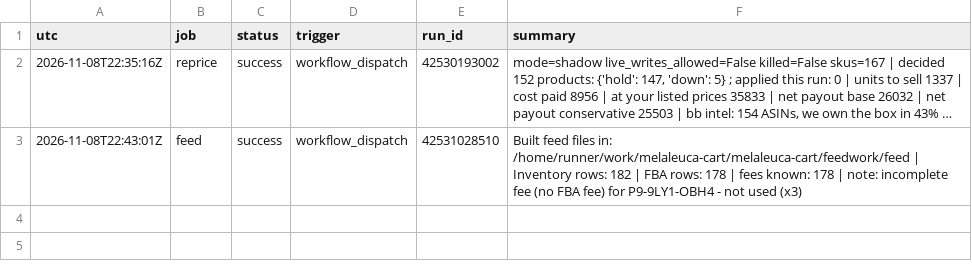
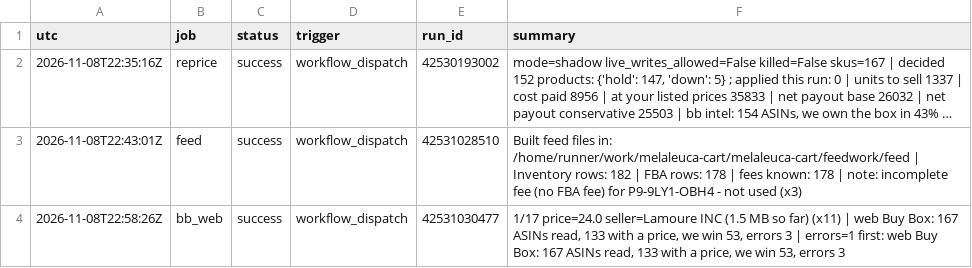
Before and after one commit to Rodantmat/melaleuca-cart, a TSV file: ops_log.tsv, drawn as a sheet; long unchanged cells end in ….

Commit message:
ops bb_web success 2026-11-08T22:58:26Z

```diff
--- a/ops_log.tsv
+++ b/ops_log.tsv
@@ -3 +3,2 @@ utc	job	status	trigger	run_id	summary
 2026-11-08T22:43:01Z	feed	success	workflow_dispatch	42531028510	Built feed files in: /home/runner/work/melaleuca-cart/melaleuca-cart/feedwork/feed | Inventory rows: 182 | FBA rows: 178 | fees known: 178 | note: incomplete fee (no FBA fee) for P9-9LY1-OBH4 - not used (x3)
+2026-11-08T22:58:26Z	bb_web	success	workflow_dispatch	42531030477	1/17  price=24.0 seller=Lamoure INC  (1.5 MB so far) (x11) | web Buy Box: 167 ASINs read, 133 with a price, we win 53, errors 3 | errors=1 first: web Buy Box: 167 ASINs read, 133 with a price, we win 53, errors 3
```
Also changed, not shown: 1 other file.
